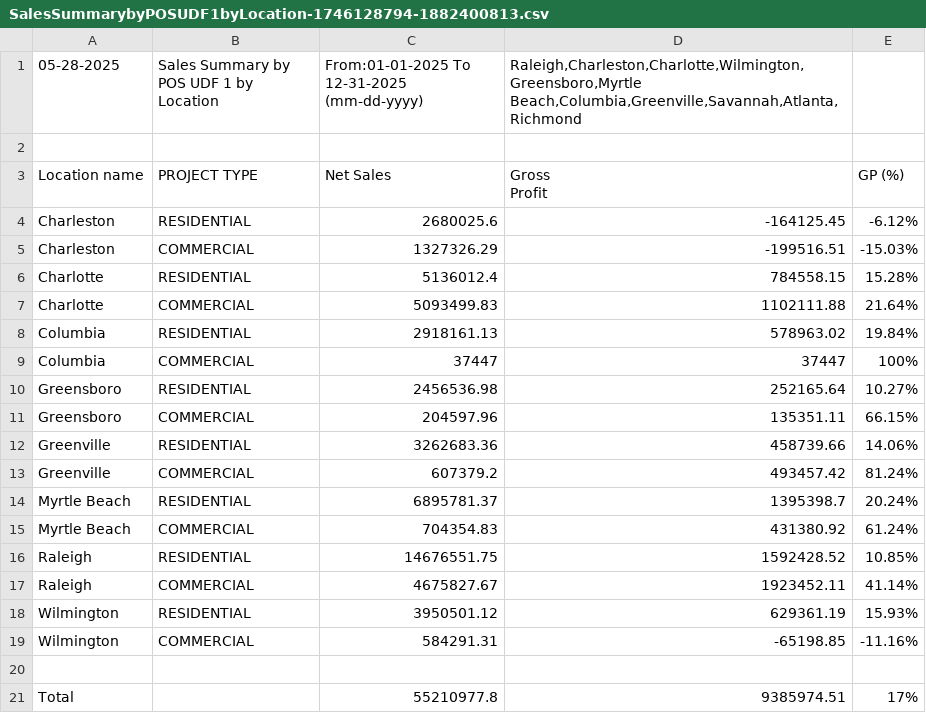
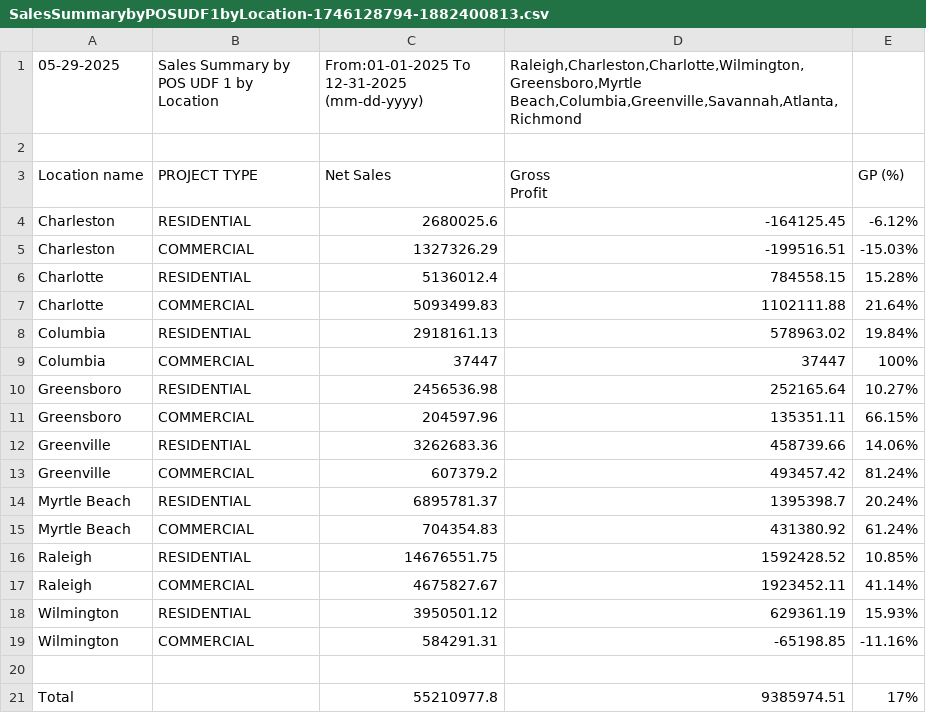
Before and after one commit to RichardMCGirt/Briqdata, a CSV file: SalesSummarybyPOSUDF1byLocation-1746128794-1882400813.csv, drawn as a sheet.

```diff
--- a/SalesSummarybyPOSUDF1byLocation-1746128794-1882400813.csv
+++ b/SalesSummarybyPOSUDF1byLocation-1746128794-1882400813.csv
@@ -1,2 +1,2 @@
-"05-28-2025","Sales Summary by POS UDF 1 by Location","From:01-01-2025 To 12-31-2025 (mm-dd-yyyy)","Raleigh,Charleston,Charlotte,Wilmington,Greensboro,Myrtle Beach,Columbia,Greenville,Savannah,Atlanta,Richmond",""
+"05-29-2025","Sales Summary by POS UDF 1 by Location","From:01-01-2025 To 12-31-2025 (mm-dd-yyyy)","Raleigh,Charleston,Charlotte,Wilmington,Greensboro,Myrtle Beach,Columbia,Greenville,Savannah,Atlanta,Richmond",""
 "","","","",""
```
Also changed, not shown: SalesComparisonbyMasterAccount-1746031907-414419086 (1).csv, SalesOrdersCreatedbyDateRangebyCounterPerson-1742911386-931189245.csv, 1 other file.
